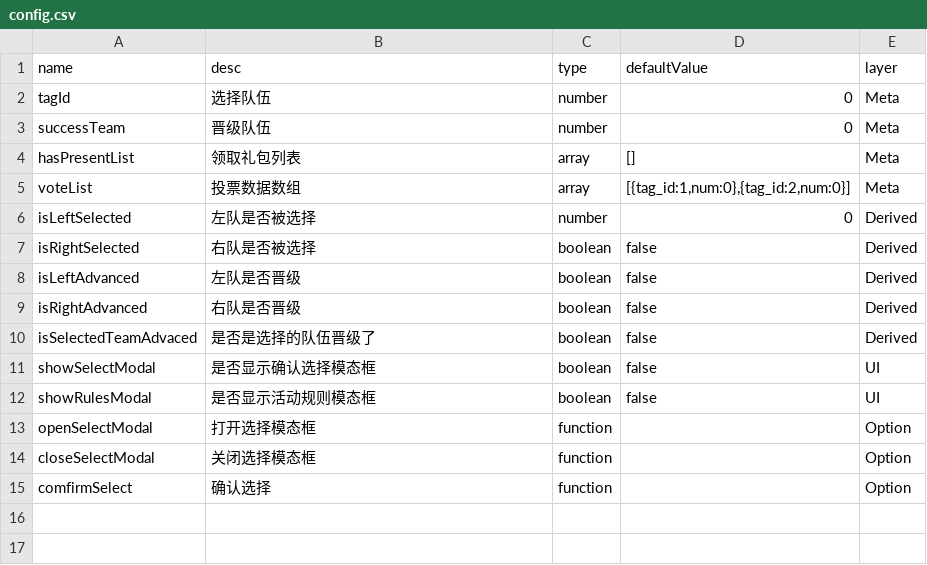
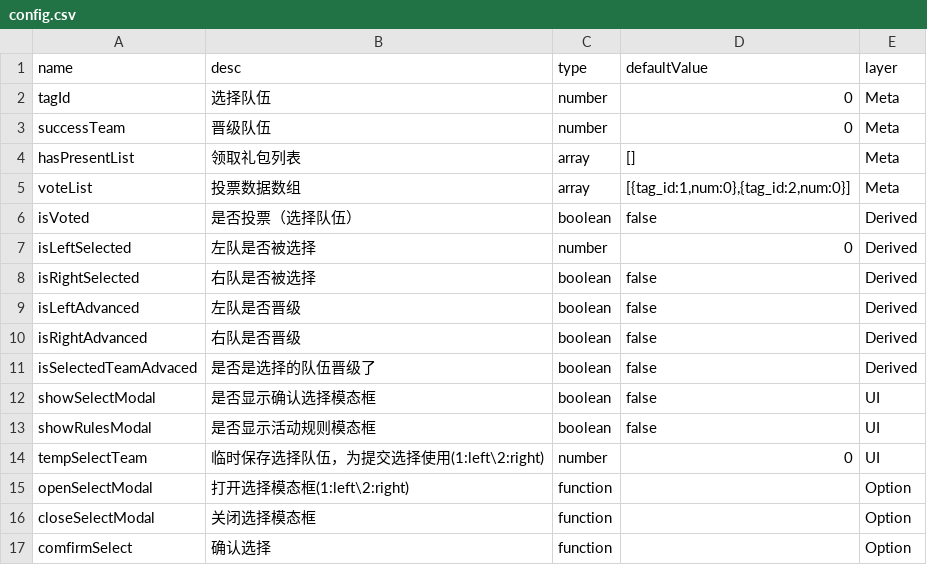
Before and after one commit to ALiuYiLin/activity-demo, a CSV file: .codebuddy/skills/hooks-generator/assets/config.csv, drawn as a sheet.

```diff
--- a/.codebuddy/skills/hooks-generator/assets/config.csv
+++ b/.codebuddy/skills/hooks-generator/assets/config.csv
@@ -5,2 +5,3 @@ hasPresentList,领取礼包列表,array,[],Meta
 voteList,投票数据数组,array,"[{tag_id:1,num:0},{tag_id:2,num:0}]",Meta
+isVoted,是否投票（选择队伍）,boolean,false,Derived
 isLeftSelected,左队是否被选择,number,0,Derived
@@ -12,3 +13,4 @@ showSelectModal,是否显示确认选择模态框,boolean,false,UI
 showRulesModal,是否显示活动规则模态框,boolean,false,UI
-openSelectModal,打开选择模态框,function,,Option
+tempSelectTeam,临时保存选择队伍，为提交选择使用(1:left\2:right),number,0,UI
+openSelectModal,打开选择模态框(1:left\2:right),function,,Option
 closeSelectModal,关闭选择模态框,function,,Option
```
Also changed, not shown: 8 other files.
